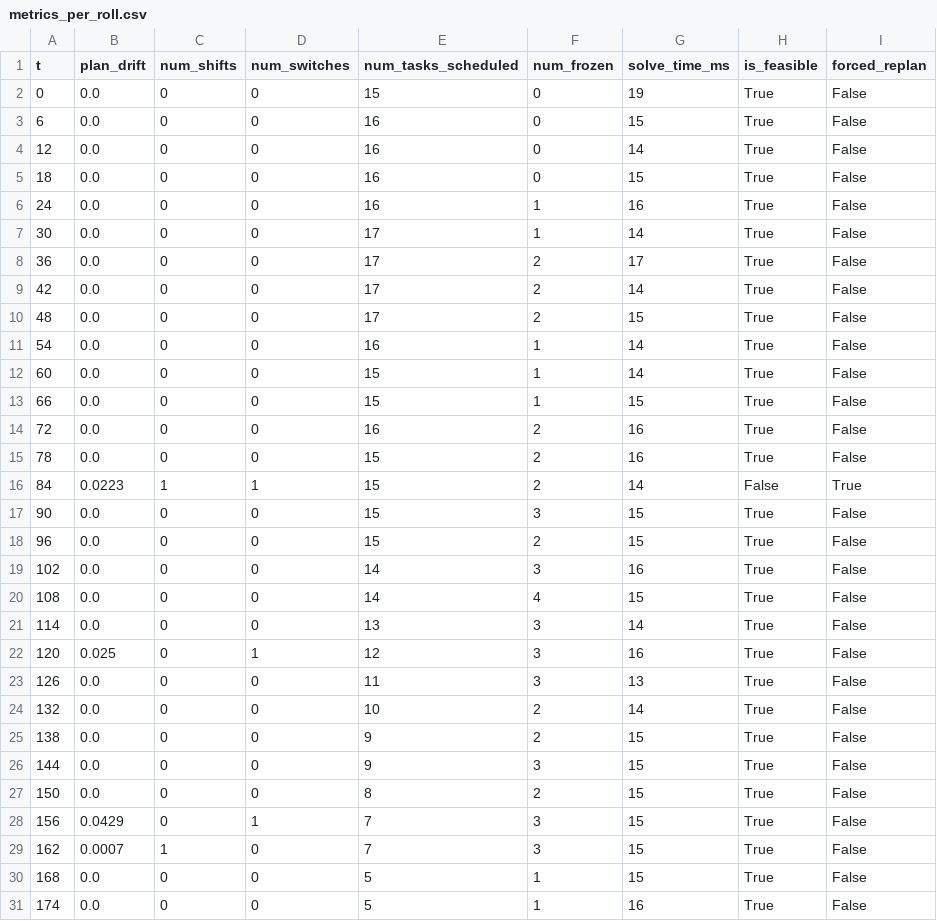
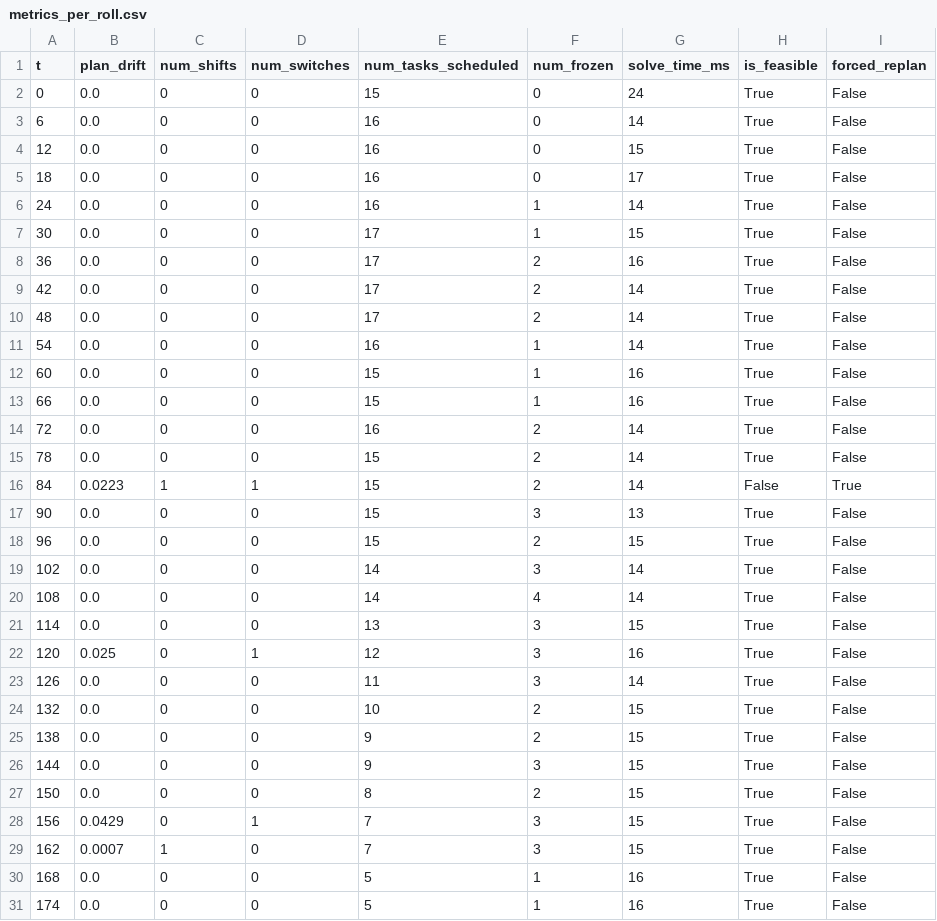
Before and after one commit to liuyy2/LLMpaicheng1, a CSV file: logs/compare_42/episode_42_fixed/metrics_per_roll.csv, drawn as a sheet; only a part is shown; the diff covers the shown part only.

```diff
--- a/logs/compare_42/episode_42_fixed/metrics_per_roll.csv
+++ b/logs/compare_42/episode_42_fixed/metrics_per_roll.csv
@@ -1,25 +1,25 @@
 t,plan_drift,num_shifts,num_switches,num_tasks_scheduled,num_frozen,solve_time_ms,is_feasible,forced_replan
-0,0.0,0,0,15,0,19,True,False
-6,0.0,0,0,16,0,15,True,False
-12,0.0,0,0,16,0,14,True,False
-18,0.0,0,0,16,0,15,True,False
-24,0.0,0,0,16,1,16,True,False
-30,0.0,0,0,17,1,14,True,False
-36,0.0,0,0,17,2,17,True,False
+0,0.0,0,0,15,0,24,True,False
+6,0.0,0,0,16,0,14,True,False
+12,0.0,0,0,16,0,15,True,False
+18,0.0,0,0,16,0,17,True,False
+24,0.0,0,0,16,1,14,True,False
+30,0.0,0,0,17,1,15,True,False
+36,0.0,0,0,17,2,16,True,False
 42,0.0,0,0,17,2,14,True,False
-48,0.0,0,0,17,2,15,True,False
+48,0.0,0,0,17,2,14,True,False
 54,0.0,0,0,16,1,14,True,False
-60,0.0,0,0,15,1,14,True,False
-66,0.0,0,0,15,1,15,True,False
-72,0.0,0,0,16,2,16,True,False
-78,0.0,0,0,15,2,16,True,False
+60,0.0,0,0,15,1,16,True,False
+66,0.0,0,0,15,1,16,True,False
+72,0.0,0,0,16,2,14,True,False
+78,0.0,0,0,15,2,14,True,False
 84,0.0223,1,1,15,2,14,False,True
-90,0.0,0,0,15,3,15,True,False
+90,0.0,0,0,15,3,13,True,False
 96,0.0,0,0,15,2,15,True,False
-102,0.0,0,0,14,3,16,True,False
-108,0.0,0,0,14,4,15,True,False
-114,0.0,0,0,13,3,14,True,False
+102,0.0,0,0,14,3,14,True,False
+108,0.0,0,0,14,4,14,True,False
+114,0.0,0,0,13,3,15,True,False
 120,0.025,0,1,12,3,16,True,False
-126,0.0,0,0,11,3,13,True,False
-132,0.0,0,0,10,2,14,True,False
+126,0.0,0,0,11,3,14,True,False
+132,0.0,0,0,10,2,15,True,False
 138,0.0,0,0,9,2,15,True,False
@@ -29,3 +29,3 @@ t,plan_drift,num_shifts,num_switches,num_tasks_scheduled,num_frozen,solve_time_m
 162,0.0007,1,0,7,3,15,True,False
-168,0.0,0,0,5,1,15,True,False
+168,0.0,0,0,5,1,16,True,False
 174,0.0,0,0,5,1,16,True,False
```
Also changed, not shown: 5 edited cells elsewhere in this file, logs/compare_42/episode_42_mockllm/metrics_per_roll.csv, logs/compare_42/episode_42_nofreeze/metrics_per_roll.csv, 19 other files.
